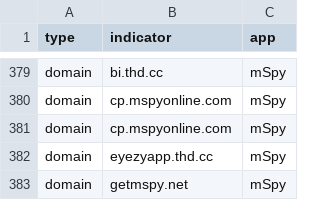
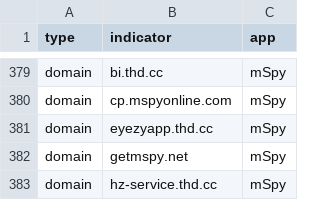
Before and after one commit to AssoEchap/stalkerware-indicators, a CSV file: generated/network.csv, drawn as a sheet; only a part is shown, gaps mark what is left out; the shorter side is filled out with more unchanged rows; the diff names each change by its address in the sheet, - before the commit and + after, or states it on an @@ line.

Commit message:
Updating generated indicator files and README

```diff
--- a/generated/network.csv
+++ b/generated/network.csv
-row 381: domain | cp.mspyonline.com | mSpy
```
Also changed, not shown: 6 other files.
